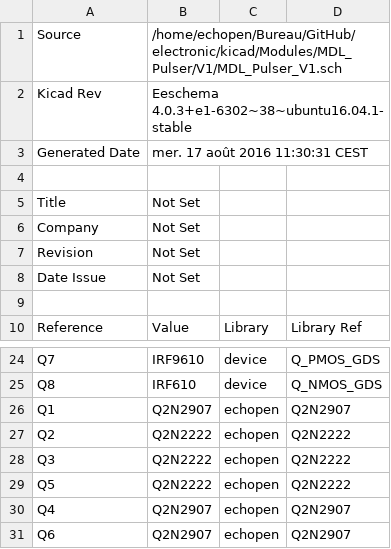
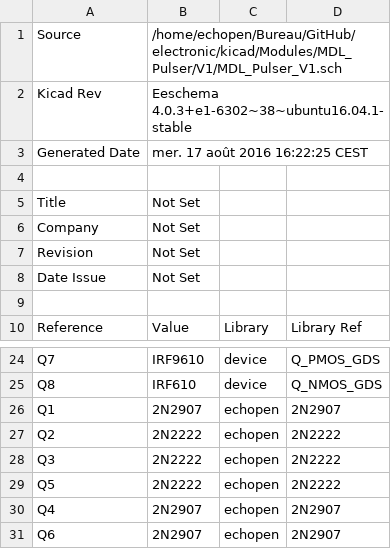
Before and after one commit to fengecho/electronic, a CSV file: kicad/Modules/MDL_Pulser/V1/MDL_Pulser_V1.csv, drawn as a sheet; only a part is shown, gaps mark what is left out.

```diff
--- a/kicad/Modules/MDL_Pulser/V1/MDL_Pulser_V1.csv
+++ b/kicad/Modules/MDL_Pulser/V1/MDL_Pulser_V1.csv
@@ -2,3 +2,3 @@ Source,/home/echopen/Bureau/GitHub/electronic/kicad/Modules/MDL_Pulser/V1/MDL_Pu
 Kicad Rev,Eeschema 4.0.3+e1-6302~38~ubuntu16.04.1-stable
-Generated Date,mer. 17 août 2016 11:30:31 CEST
+Generated Date,mer. 17 août 2016 16:22:25 CEST
 
@@ -25,7 +25,7 @@ Q7,IRF9610,device,Q_PMOS_GDS
 Q8,IRF610,device,Q_NMOS_GDS
-Q1,Q2N2907,echopen,Q2N2907
-Q2,Q2N2222,echopen,Q2N2222
-Q3,Q2N2222,echopen,Q2N2222
-Q5,Q2N2222,echopen,Q2N2222
-Q4,Q2N2907,echopen,Q2N2907
-Q6,Q2N2907,echopen,Q2N2907
+Q1,2N2907,echopen,2N2907
+Q2,2N2222,echopen,2N2222
+Q3,2N2222,echopen,2N2222
+Q5,2N2222,echopen,2N2222
+Q4,2N2907,echopen,2N2907
+Q6,2N2907,echopen,2N2907
```
Also changed, not shown: kicad/Modules/MDL_Envelope_detector/V2/projet.csv, kicad/Modules/MDL_High_Voltage_Circuit/V1/MDL_HVC_V1.csv, 22 other files.
